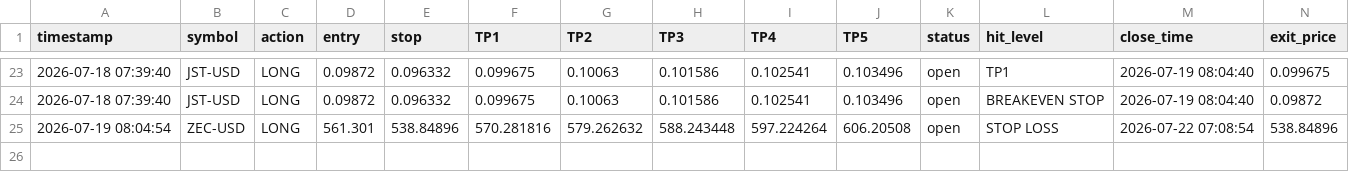
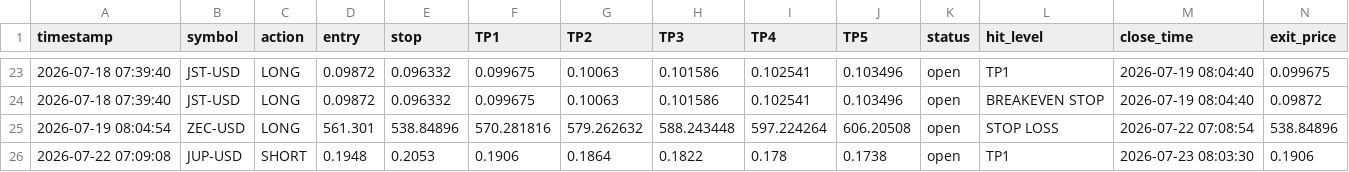
Before and after one commit to mubashirakram8175-G/Rana-Mubashir-Crypto-signal-Bot, a CSV file: crypto_trade_results.csv, drawn as a sheet; only a part is shown, gaps mark what is left out; rows hold the shown columns only; the diff names each change by its address in the sheet, - before the commit and + after, or states it on an @@ line.

```diff
--- a/crypto_trade_results.csv
+++ b/crypto_trade_results.csv
+row 26: 2026-07-22 07:09:08 | JUP-USD | SHORT | 0.1948 | 0.2053 | 0.1906 | 0.1864 | 0.1822 | 0.178 | 0.1738 | open | TP1 | 2026-07-23 08:03:30 | 0.1906
```
Also changed, not shown: crypto_open_trades.csv, crypto_trade_log.csv, 1 other file.
